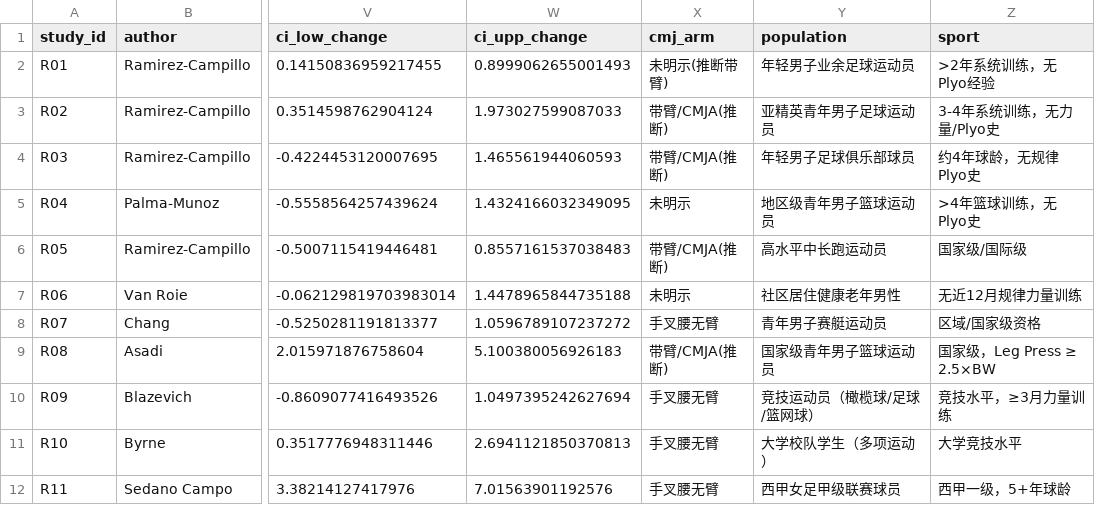
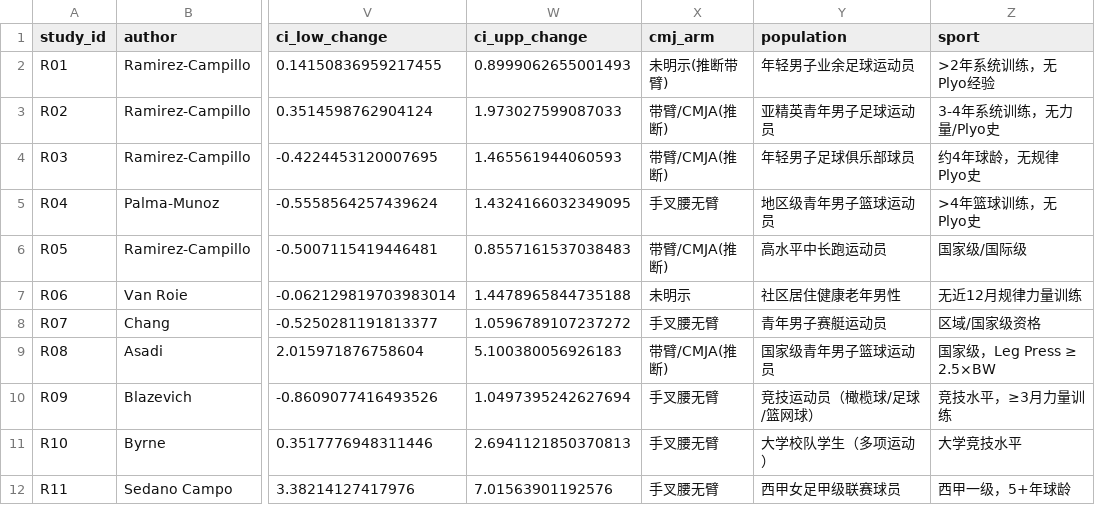
Before and after one commit to 2107113846-sketch/plyometric-cmj-meta-analysis, a CSV file: analysis_ready_effects.csv, drawn as a sheet; only a part is shown, gaps mark what is left out; the diff names each change by its address in the sheet, - before the commit and + after, or states it on an @@ line.

```diff
--- a/analysis_ready_effects.csv
+++ b/analysis_ready_effects.csv
-X5 (cmj_arm): 未明示
+X5 (cmj_arm): 手叉腰无臂
```
Also changed, not shown: 20 other files.
